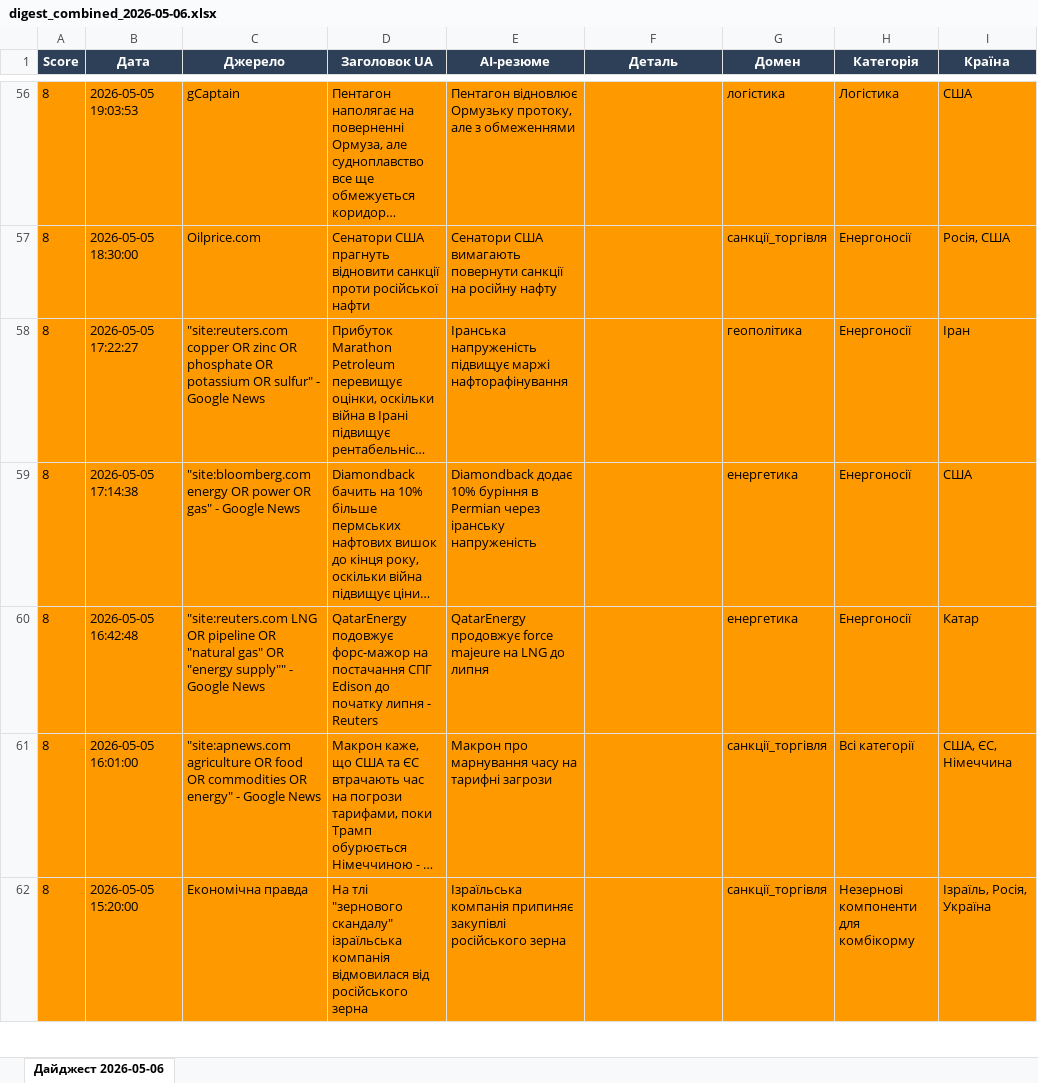
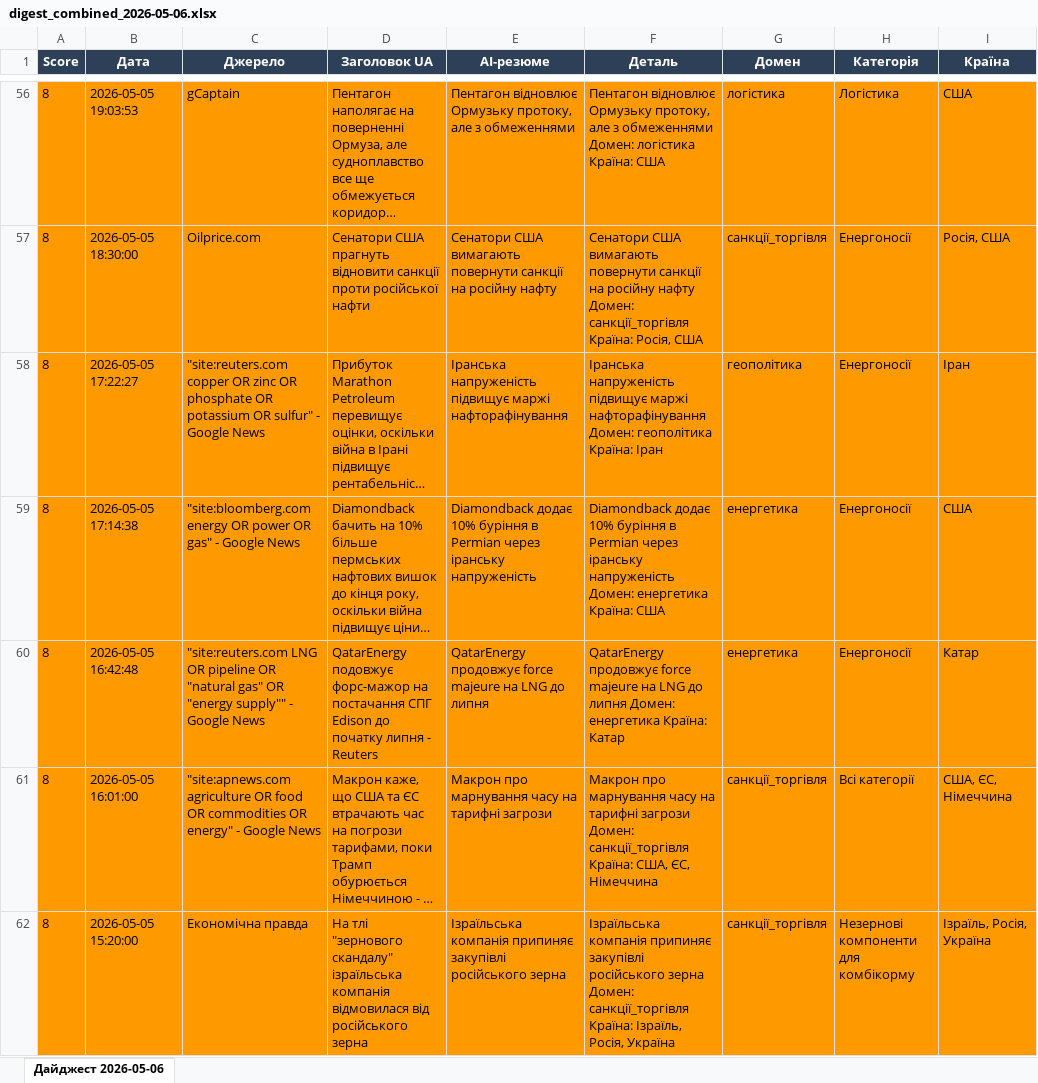
Before and after one commit to DavydenkoYuliya/news-digest, an Excel workbook: public/data/digest_combined_2026-05-06.xlsx, sheet Дайджест 2026-05-06, drawn as a sheet; only a part is shown, gaps mark what is left out; long unchanged cells end in …; values as stored, in another font and other column widths than the file's, no borders; the diff covers the shown part only; the diff names each change by its address in the sheet, - before the commit and + after, or states it on an @@ line.

```diff
--- a/public/data/digest_combined_2026-05-06.xlsx (sheet Дайджест 2026-05-06)
+++ b/public/data/digest_combined_2026-05-06.xlsx (sheet Дайджест 2026-05-06)
-F56 (Деталь): (empty)
+F56 (Деталь): Пентагон відновлює Ормузьку протоку, але з обмеженнями Домен: логістика Країна: США
-F57 (Деталь): (empty)
+F57 (Деталь): Сенатори США вимагають повернути санкції на російну нафту Домен: санкції_торгівля Країна: Росія, США
-F58 (Деталь): (empty)
+F58 (Деталь): Іранська напруженість підвищує маржі нафторафінування Домен: геополітика Країна: Іран
-F59 (Деталь): (empty)
+F59 (Деталь): Diamondback додає 10% буріння в Permian через іранську напруженість Домен: енергетика Країна: США
-F60 (Деталь): (empty)
+F60 (Деталь): QatarEnergy продовжує force majeure на LNG до липня Домен: енергетика Країна: Катар
-F61 (Деталь): (empty)
+F61 (Деталь): Макрон про марнування часу на тарифні загрози Домен: санкції_торгівля Країна: США, ЄС, Німеччина
-F62 (Деталь): (empty)
+F62 (Деталь): Ізраїльська компанія припиняє закупівлі російського зерна Домен: санкції_торгівля Країна: Ізраїль, Росія, Україна
```
Also changed, not shown: 332 edited cells elsewhere in this sheet.
